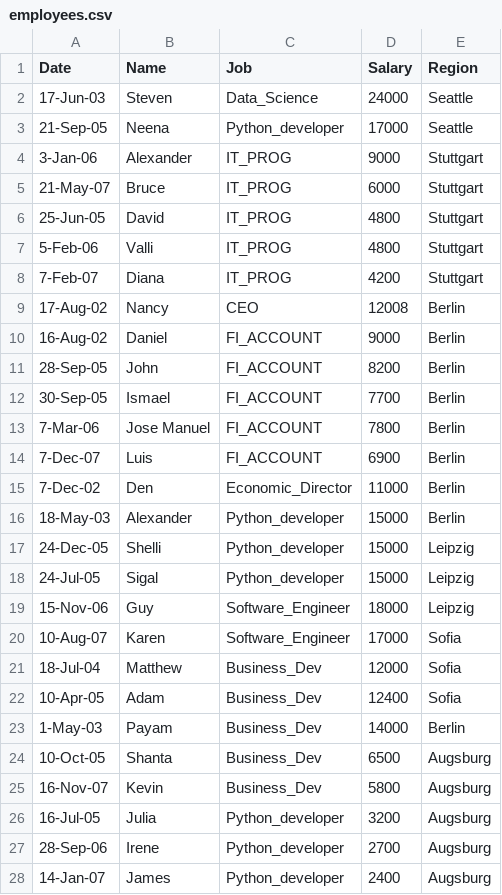
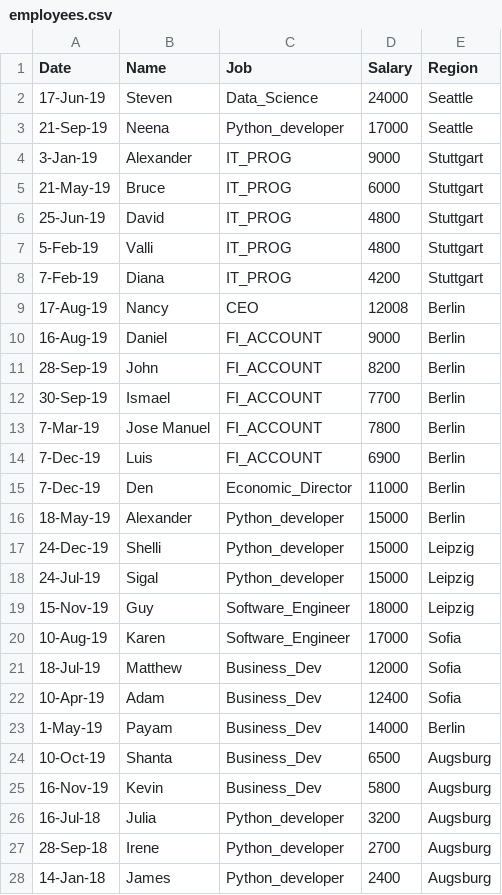
Before and after one commit to simofleanta/Fern, a CSV file: employees.csv, drawn as a sheet; only a part is shown; the diff covers the shown part only.

```diff
--- a/employees.csv
+++ b/employees.csv
@@ -1,28 +1,28 @@
 Date,Name,Job,Salary,Region
-17-Jun-03,Steven,Data_Science,24000,Seattle
-21-Sep-05,Neena,Python_developer,17000,Seattle
-3-Jan-06,Alexander,IT_PROG,9000,Stuttgart
-21-May-07,Bruce,IT_PROG,6000,Stuttgart
-25-Jun-05,David,IT_PROG,4800,Stuttgart
-5-Feb-06,Valli,IT_PROG,4800,Stuttgart
-7-Feb-07,Diana,IT_PROG,4200,Stuttgart
-17-Aug-02,Nancy,CEO,12008,Berlin
-16-Aug-02,Daniel,FI_ACCOUNT,9000,Berlin
-28-Sep-05,John,FI_ACCOUNT,8200,Berlin
-30-Sep-05,Ismael,FI_ACCOUNT,7700,Berlin
-7-Mar-06,Jose Manuel,FI_ACCOUNT,7800,Berlin
-7-Dec-07,Luis,FI_ACCOUNT,6900,Berlin
-7-Dec-02,Den,Economic_Director,11000,Berlin
-18-May-03,Alexander,Python_developer,15000,Berlin
-24-Dec-05,Shelli,Python_developer,15000,Leipzig
-24-Jul-05,Sigal,Python_developer,15000,Leipzig
-15-Nov-06,Guy,Software_Engineer,18000,Leipzig
-10-Aug-07,Karen,Software_Engineer,17000,Sofia
-18-Jul-04,Matthew,Business_Dev,12000,Sofia
-10-Apr-05,Adam,Business_Dev,12400,Sofia
-1-May-03,Payam,Business_Dev,14000,Berlin
-10-Oct-05,Shanta,Business_Dev,6500,Augsburg
-16-Nov-07,Kevin,Business_Dev,5800,Augsburg
-16-Jul-05,Julia,Python_developer,3200,Augsburg
-28-Sep-06,Irene,Python_developer,2700,Augsburg
-14-Jan-07,James,Python_developer,2400,Augsburg
+17-Jun-19,Steven,Data_Science,24000,Seattle
+21-Sep-19,Neena,Python_developer,17000,Seattle
+3-Jan-19,Alexander,IT_PROG,9000,Stuttgart
+21-May-19,Bruce,IT_PROG,6000,Stuttgart
+25-Jun-19,David,IT_PROG,4800,Stuttgart
+5-Feb-19,Valli,IT_PROG,4800,Stuttgart
+7-Feb-19,Diana,IT_PROG,4200,Stuttgart
+17-Aug-19,Nancy,CEO,12008,Berlin
+16-Aug-19,Daniel,FI_ACCOUNT,9000,Berlin
+28-Sep-19,John,FI_ACCOUNT,8200,Berlin
+30-Sep-19,Ismael,FI_ACCOUNT,7700,Berlin
+7-Mar-19,Jose Manuel,FI_ACCOUNT,7800,Berlin
+7-Dec-19,Luis,FI_ACCOUNT,6900,Berlin
+7-Dec-19,Den,Economic_Director,11000,Berlin
+18-May-19,Alexander,Python_developer,15000,Berlin
+24-Dec-19,Shelli,Python_developer,15000,Leipzig
+24-Jul-19,Sigal,Python_developer,15000,Leipzig
+15-Nov-19,Guy,Software_Engineer,18000,Leipzig
+10-Aug-19,Karen,Software_Engineer,17000,Sofia
+18-Jul-19,Matthew,Business_Dev,12000,Sofia
+10-Apr-19,Adam,Business_Dev,12400,Sofia
+1-May-19,Payam,Business_Dev,14000,Berlin
+10-Oct-19,Shanta,Business_Dev,6500,Augsburg
+16-Nov-19,Kevin,Business_Dev,5800,Augsburg
+16-Jul-18,Julia,Python_developer,3200,Augsburg
+28-Sep-18,Irene,Python_developer,2700,Augsburg
+14-Jan-18,James,Python_developer,2400,Augsburg
```
Also changed, not shown: 22 edited cells elsewhere in this file.
